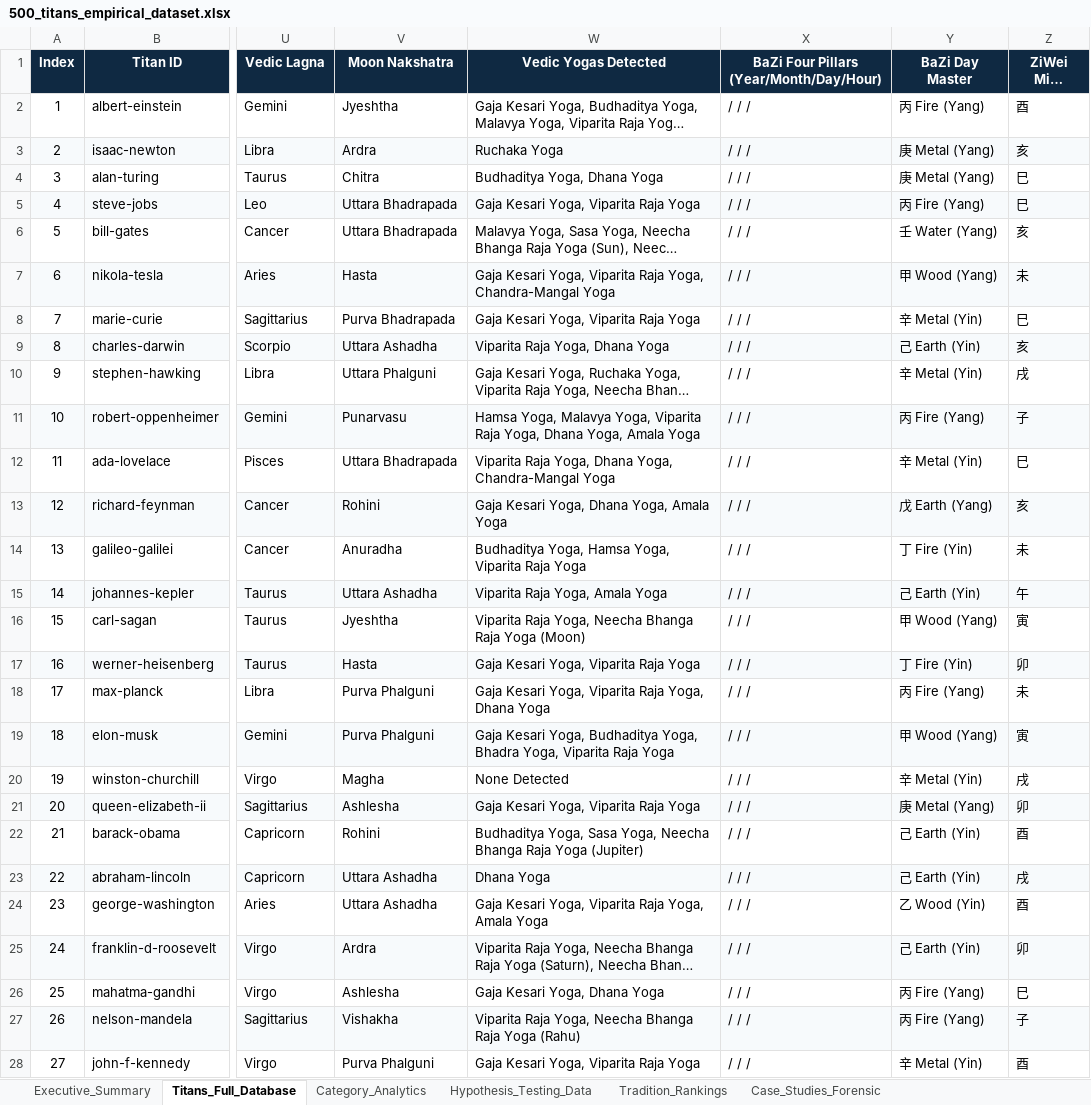
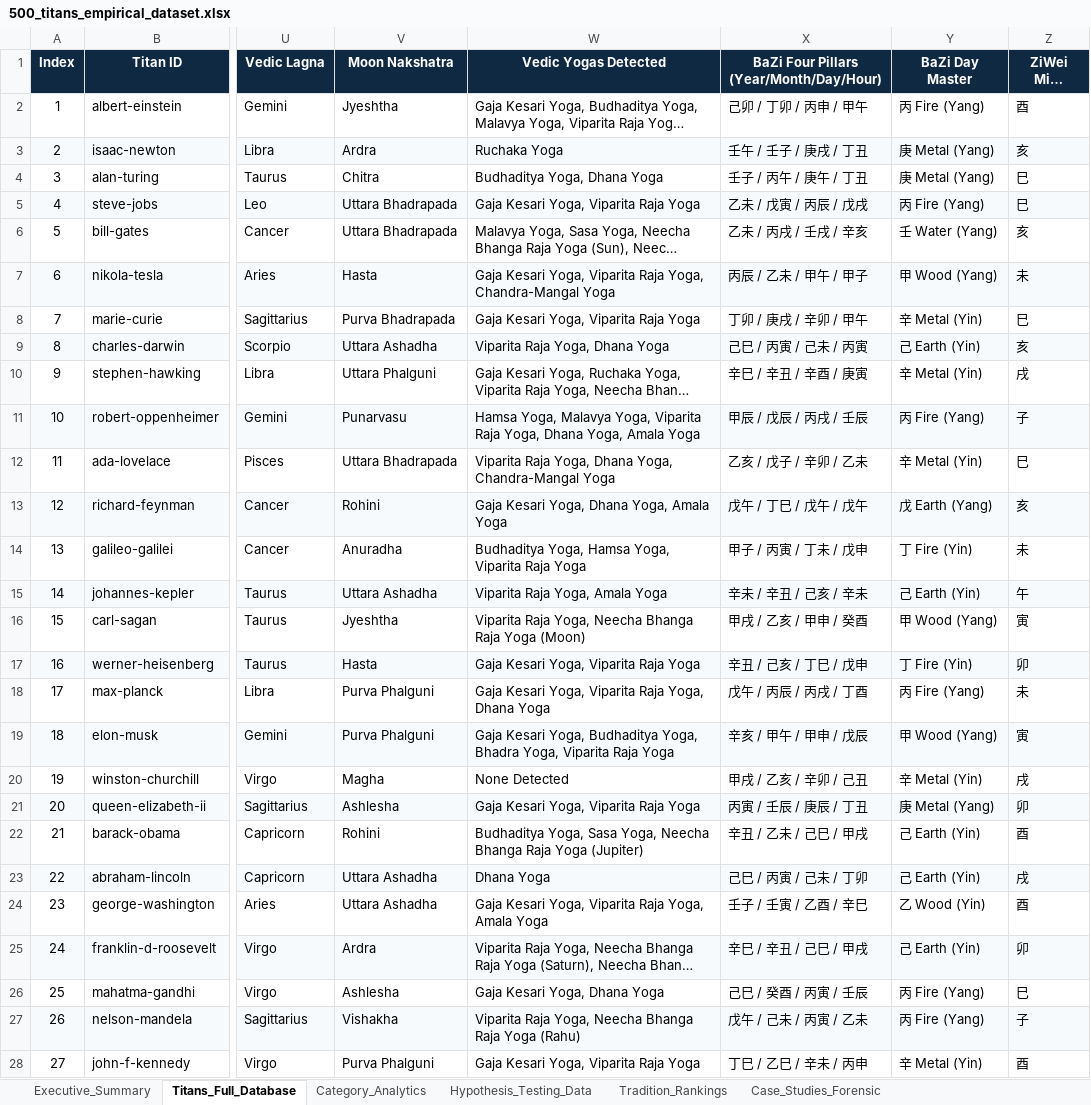
Before and after one commit to manvenpratap/Synodix, an Excel workbook: backend/app/data/500_titans_empirical_dataset.xlsx, sheet Titans_Full_Database, drawn as a sheet; only a part is shown, gaps mark what is left out; long unchanged cells end in …; values as stored, in another font and other column widths than the file's, no borders; the diff covers the shown part only; the diff names each change by its address in the sheet, - before the commit and + after, or states it on an @@ line.

Commit message:
fix(data): populate BaZi Four Pillars and regenerate 500 Titans dataset

```diff
--- a/backend/app/data/500_titans_empirical_dataset.xlsx (sheet Titans_Full_Database)
+++ b/backend/app/data/500_titans_empirical_dataset.xlsx (sheet Titans_Full_Database)
-X2: / / /
+X2: 己卯 / 丁卯 / 丙申 / 甲午
-X3: / / /
+X3: 壬午 / 壬子 / 庚戌 / 丁丑
-X4: / / /
+X4: 壬子 / 丙午 / 庚午 / 丁丑
-X5: / / /
+X5: 乙未 / 戊寅 / 丙辰 / 戊戌
-X6: / / /
+X6: 乙未 / 丙戌 / 壬戌 / 辛亥
-X7: / / /
+X7: 丙辰 / 乙未 / 甲午 / 甲子
-X8: / / /
+X8: 丁卯 / 庚戌 / 辛卯 / 甲午
-X9: / / /
+X9: 己巳 / 丙寅 / 己未 / 丙寅
-X10: / / /
+X10: 辛巳 / 辛丑 / 辛酉 / 庚寅
-X11: / / /
+X11: 甲辰 / 戊辰 / 丙戌 / 壬辰
-X12: / / /
+X12: 乙亥 / 戊子 / 辛卯 / 乙未
-X13: / / /
+X13: 戊午 / 丁巳 / 戊午 / 戊午
-X14: / / /
+X14: 甲子 / 丙寅 / 丁未 / 戊申
-X15: / / /
+X15: 辛未 / 辛丑 / 己亥 / 辛未
-X16: / / /
+X16: 甲戌 / 乙亥 / 甲申 / 癸酉
-X17: / / /
+X17: 辛丑 / 己亥 / 丁巳 / 戊申
-X18: / / /
+X18: 戊午 / 丙辰 / 丙戌 / 丁酉
-X19: / / /
+X19: 辛亥 / 甲午 / 甲申 / 戊辰
-X20: / / /
+X20: 甲戌 / 乙亥 / 辛卯 / 己丑
-X21: / / /
+X21: 丙寅 / 壬辰 / 庚辰 / 丁丑
-X22: / / /
+X22: 辛丑 / 乙未 / 己巳 / 甲戌
-X23: / / /
+X23: 己巳 / 丙寅 / 己未 / 丁卯
-X24: / / /
+X24: 壬子 / 壬寅 / 乙酉 / 辛巳
-X25: / / /
+X25: 辛巳 / 辛丑 / 己巳 / 甲戌
-X26: / / /
+X26: 己巳 / 癸酉 / 丙寅 / 壬辰
-X27: / / /
+X27: 戊午 / 己未 / 丙寅 / 乙未
-X28: / / /
+X28: 丁巳 / 乙巳 / 辛未 / 丙申
```
Also changed, not shown: 473 edited cells elsewhere in this sheet, 4 other files.
